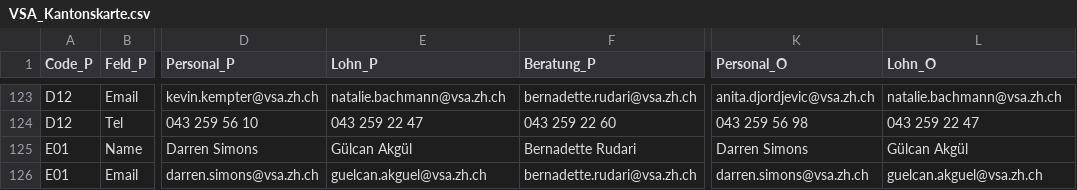
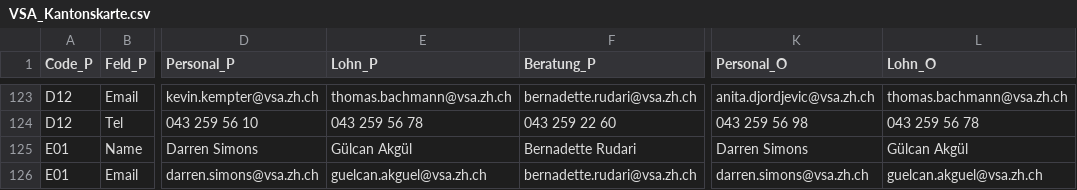
Before and after one commit to statistikZH/Visualisierung_VSAKarte, a CSV file: Data/VSA_Kantonskarte.csv, drawn as a sheet; only a part is shown, gaps mark what is left out; the diff covers the shown part only; the diff names each change by its address in the sheet, - before the commit and + after, or states it on an @@ line.

```diff
--- a/Data/VSA_Kantonskarte.csv
+++ b/Data/VSA_Kantonskarte.csv
-E123 (Lohn_P): natalie.bachmann@vsa.zh.ch
+E123 (Lohn_P): thomas.bachmann@vsa.zh.ch
-L123 (Lohn_O): natalie.bachmann@vsa.zh.ch
+L123 (Lohn_O): thomas.bachmann@vsa.zh.ch
-E124 (Lohn_P): 043 259 22 47
+E124 (Lohn_P): 043 259 56 78
-L124 (Lohn_O): 043 259 22 47
+L124 (Lohn_O): 043 259 56 78
```
Also changed, not shown: 32 edited cells elsewhere in this file.
